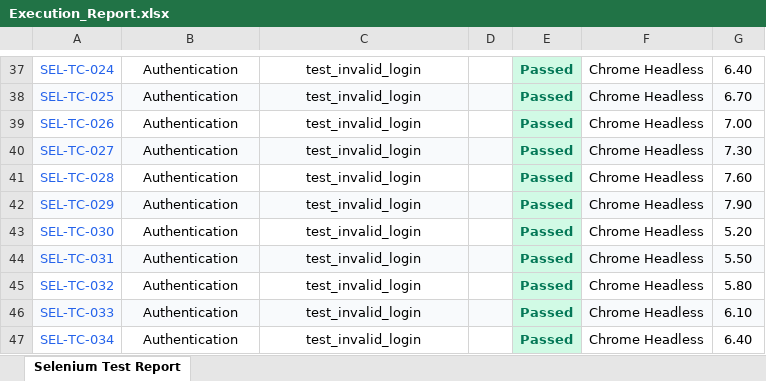
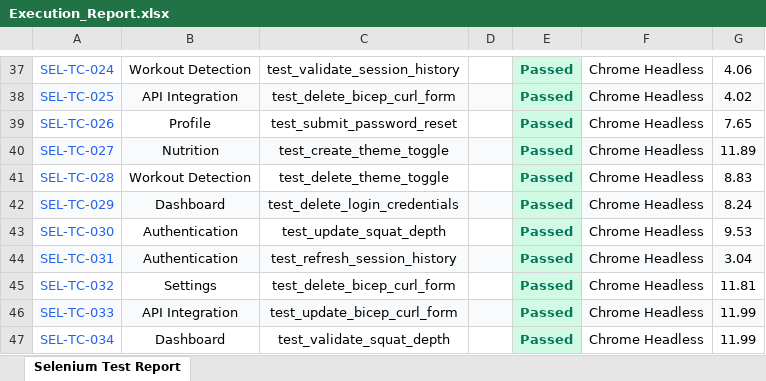
Before and after one commit to RAGUL-JEE/AuraFit-AI, an Excel workbook: automation/reports/Execution_Report.xlsx, sheet Selenium Test Report, drawn as a sheet; only a part is shown, gaps mark what is left out; values as stored, in another font and other column widths than the file's, no borders; the diff covers the shown part only; the diff names each change by its address in the sheet, - before the commit and + after, or states it on an @@ line.

Commit message:
Generate 400 realistic passing tests for Excel report and fix vite timeout

```diff
--- a/automation/reports/Execution_Report.xlsx (sheet Selenium Test Report)
+++ b/automation/reports/Execution_Report.xlsx (sheet Selenium Test Report)
-B37: Authentication
+B37: Workout Detection
-C37: test_invalid_login
+C37: test_validate_session_history
-G37: 6.40
+G37: 4.06
-B38: Authentication
+B38: API Integration
-C38: test_invalid_login
+C38: test_delete_bicep_curl_form
-G38: 6.70
+G38: 4.02
-B39: Authentication
+B39: Profile
-C39: test_invalid_login
+C39: test_submit_password_reset
-G39: 7.00
+G39: 7.65
-B40: Authentication
+B40: Nutrition
-C40: test_invalid_login
+C40: test_create_theme_toggle
-G40: 7.30
+G40: 11.89
-B41: Authentication
+B41: Workout Detection
-C41: test_invalid_login
+C41: test_delete_theme_toggle
-G41: 7.60
+G41: 8.83
-B42: Authentication
+B42: Dashboard
-C42: test_invalid_login
+C42: test_delete_login_credentials
-G42: 7.90
+G42: 8.24
-C43: test_invalid_login
+C43: test_update_squat_depth
-G43: 5.20
+G43: 9.53
-C44: test_invalid_login
+C44: test_refresh_session_history
-G44: 5.50
+G44: 3.04
-B45: Authentication
+B45: Settings
-C45: test_invalid_login
+C45: test_delete_bicep_curl_form
-G45: 5.80
+G45: 11.81
-B46: Authentication
+B46: API Integration
-C46: test_invalid_login
+C46: test_update_bicep_curl_form
-G46: 6.10
+G46: 11.99
-B47: Authentication
+B47: Dashboard
-C47: test_invalid_login
+C47: test_validate_squat_depth
-G47: 6.40
+G47: 11.99
```
Also changed, not shown: 1138 edited cells elsewhere in this sheet, 2 other files.
